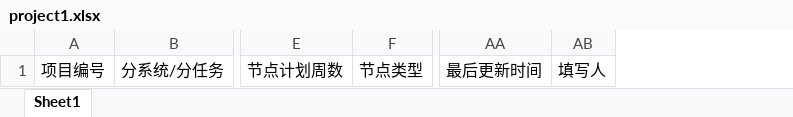
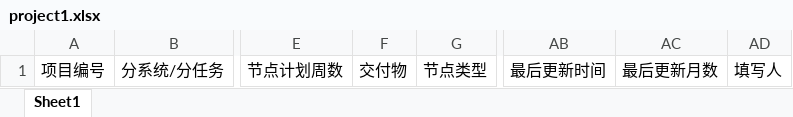
Before and after one commit to billyhotjava/dts-stack, an Excel workbook: worklog/v2.2.1/req/pm/project1.xlsx, sheet Sheet1, drawn as a sheet; only a part is shown, gaps mark what is left out; values as stored, in another font and other column widths than the file's, no borders; the diff names each change by its address in the sheet, - before the commit and + after, or states it on an @@ line.

```diff
--- a/worklog/v2.2.1/req/pm/project1.xlsx (sheet Sheet1)
+++ b/worklog/v2.2.1/req/pm/project1.xlsx (sheet Sheet1)
+column F, row 1: 交付物
+column AC, row 1: 最后更新月数
```
Also changed, not shown: 37 other files.
